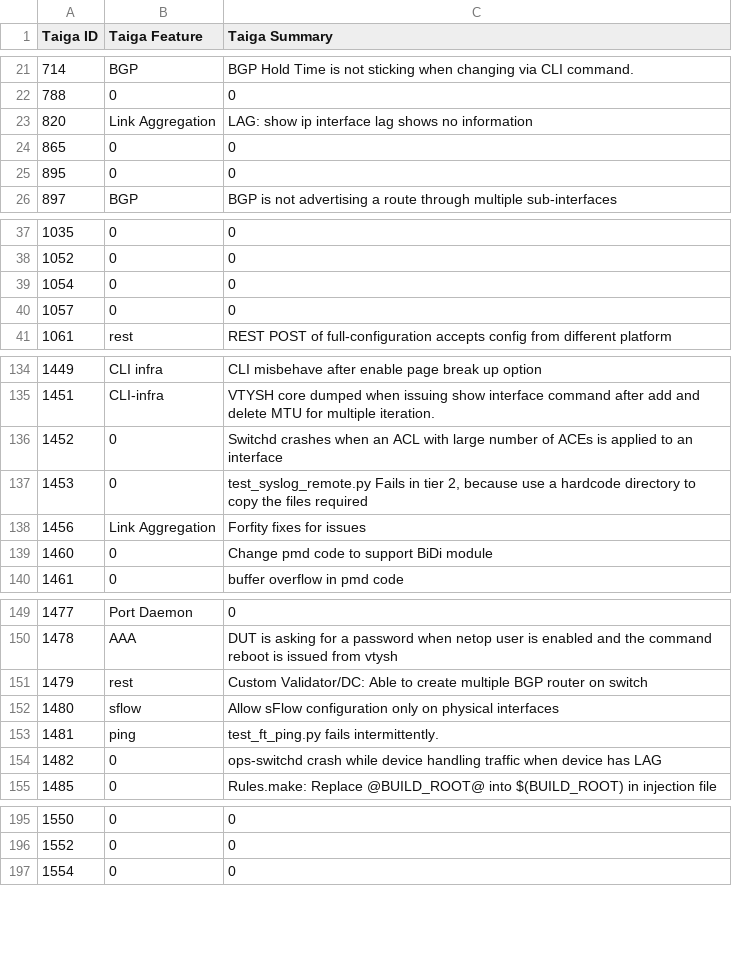
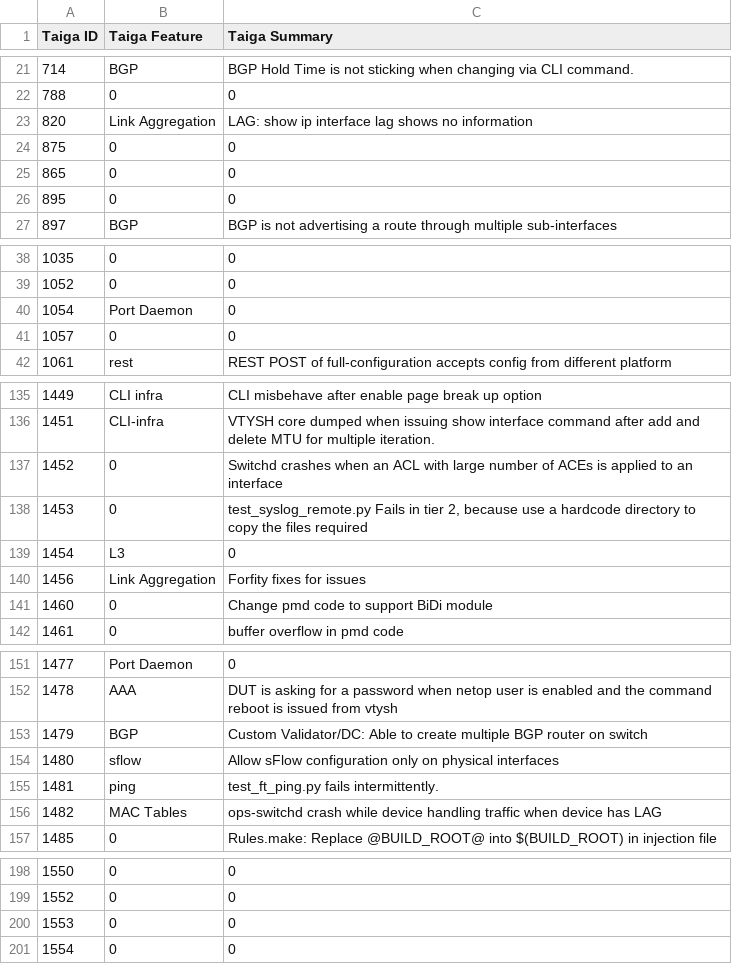
Before and after one commit to OpenSwitchNOS/openswitch-infra-commit-validation, a CSV file: TaigaApprovedDefects.csv, drawn as a sheet; only a part is shown, gaps mark what is left out; the diff covers the shown part only.

```diff
--- a/TaigaApprovedDefects.csv
+++ b/TaigaApprovedDefects.csv
@@ -23,2 +23,3 @@ Taiga ID   ,Taiga Feature,Taiga Summary
 820,Link Aggregation,LAG: show ip interface lag shows no information
+875,0,0
 865,0,0
@@ -38,3 +39,3 @@ Taiga ID   ,Taiga Feature,Taiga Summary
 1052,0,0
-1054,0,0
+1054,Port Daemon,0
 1057,0,0
@@ -137,2 +138,3 @@ Taiga ID   ,Taiga Feature,Taiga Summary
 1453,0,"test_syslog_remote.py Fails in tier 2, because use a hardcode directory to copy the files required"
+1454,L3,0
 1456,Link Aggregation,Forfity fixes for issues
@@ -150,6 +152,6 @@ Taiga ID   ,Taiga Feature,Taiga Summary
 1478,AAA,DUT is asking for a password when netop user is enabled and the command reboot is issued from vtysh
-1479,rest,Custom Validator/DC: Able to create multiple BGP router on switch
+1479,BGP,Custom Validator/DC: Able to create multiple BGP router on switch
 1480,sflow,Allow sFlow configuration only on physical interfaces
 1481,ping,test_ft_ping.py fails intermittently.
-1482,0,ops-switchd crash while device handling traffic when device has LAG
+1482,MAC Tables,ops-switchd crash while device handling traffic when device has LAG
 1485,0,Rules.make: Replace @BUILD_ROOT@ into $(BUILD_ROOT) in injection file
@@ -196,2 +199,3 @@ Taiga ID   ,Taiga Feature,Taiga Summary
 1552,0,0
+1553,0,0
 1554,0,0
```
Also changed, not shown: 3 added rows and 13 edited cells elsewhere in this file.
